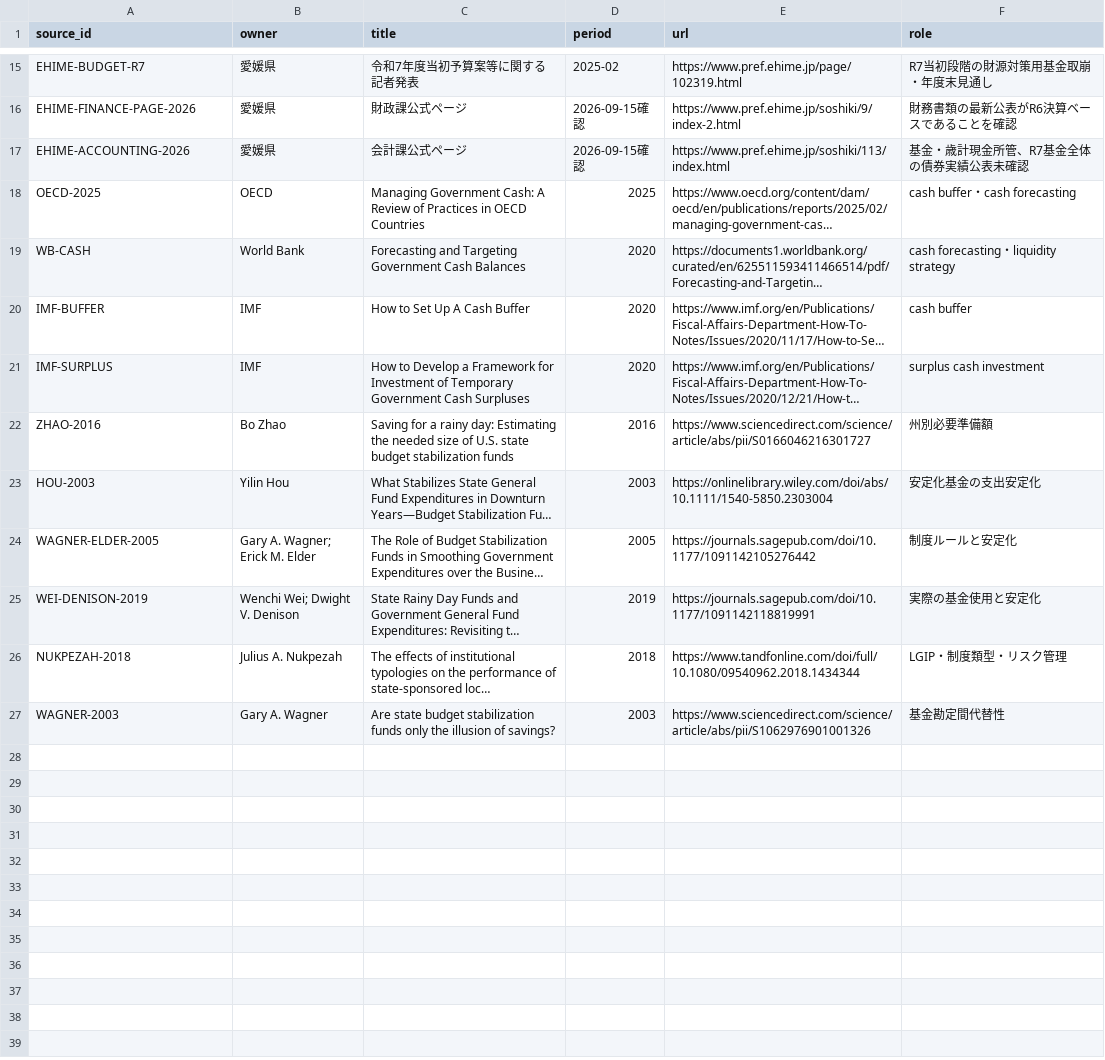
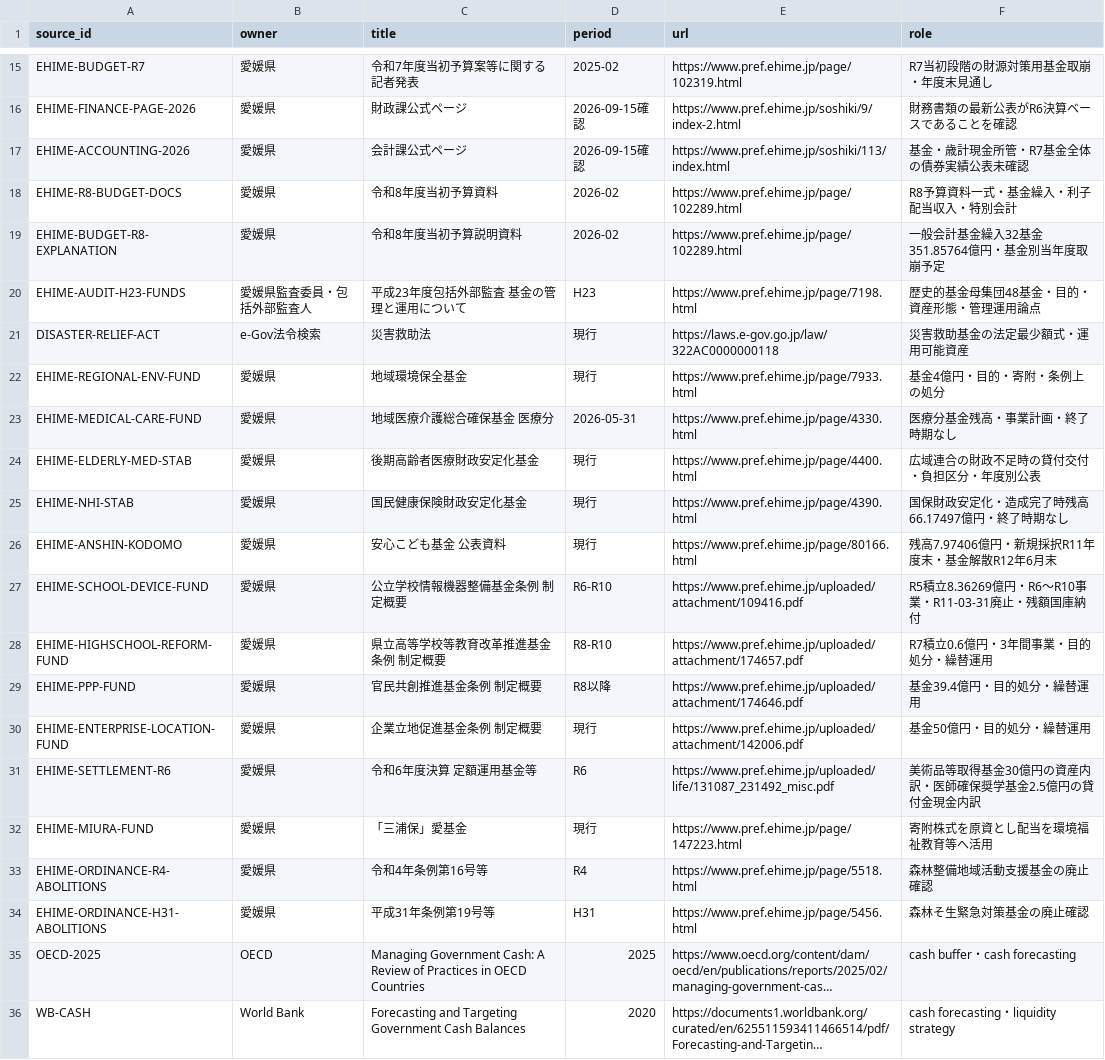
Before and after one commit to ryotamatsuki/saiken, a CSV file: stage4/sources/source_dictionary.csv, drawn as a sheet; only a part is shown, gaps mark what is left out; the shorter side is filled out with more unchanged rows; long unchanged cells end in …; the diff names each change by its address in the sheet, - before the commit and + after, or states it on an @@ line.

Commit message:
Add fund ordinance and budget constraints for Ehime ALM (#5)
* Add R8 fund withdrawal schedule for fund-level ALM

* Add current R8 fund universe register

* Add fund-level ordinance and liquidity constraints register

* Add H23 historical fund universe status coverage map

* Add statutory minimum, sunset and non-cash fund rules

* Add ordinance and budget research note for bottom-up fund ALM

* Add QA for fund ordinance and budget research

* Add ordinance budget and statutory sources to source dictionary

* Document fund ordinance and budget research module

* Calculate R8 statutory minimum for disaster relief fund

* Add R8 disaster relief statutory minimum calculation

* Update QA with calculated R8 disaster relief statutory floor

* Add supplementary ordinance findings for remaining funds

* Add supplementary source dictionary for ordinance and budget research

* Add README for fund ordinance and budget dataset

* Add latest ordinance and statutory floor research addendum

* Mark R7/R8 fund cash balances as deferred pending September session

* Record deferred R7/R8 fund cash balance input

* Add ordinance and budget research completion gate

```diff
--- a/stage4/sources/source_dictionary.csv
+++ b/stage4/sources/source_dictionary.csv
-F17 (role): 基金・歳計現金所管、R7基金全体の債券実績公表未確認
+F17 (role): 基金・歳計現金所管・R7基金全体の債券実績公表未確認
+row 18: EHIME-R8-BUDGET-DOCS | 愛媛県 | 令和8年度当初予算資料 | 2026-02 | https://www.pref.ehime.jp/page/102289.html | R8予算資料一式・基金繰入・利子配当収入・特別会計
+row 19: EHIME-BUDGET-R8-EXPLANATION | 愛媛県 | 令和8年度当初予算説明資料 | 2026-02 | https://www.pref.ehime.jp/page/102289.html | 一般会計基金繰入32基金351.85764億円・基金別当年度取崩予定
+row 20: EHIME-AUDIT-H23-FUNDS | 愛媛県監査委員・包括外部監査人 | 平成23年度包括外部監査 基金の管理と運用について | H23 | https://www.pref.ehime.jp/page/7198.html | 歴史的基金母集団48基金・目的・資産形態・管理運用論点
+row 21: DISASTER-RELIEF-ACT | e-Gov法令検索 | 災害救助法 | 現行 | https://laws.e-gov.go.jp/law/322AC0000000118 | 災害救助基金の法定最少額式・運用可能資産
+row 22: EHIME-REGIONAL-ENV-FUND | 愛媛県 | 地域環境保全基金 | 現行 | https://www.pref.ehime.jp/page/7933.html | 基金4億円・目的・寄附・条例上の処分
+row 23: EHIME-MEDICAL-CARE-FUND | 愛媛県 | 地域医療介護総合確保基金 医療分 | 2026-05-31 | https://www.pref.ehime.jp/page/4330.html | 医療分基金残高・事業計画・終了時期なし
+row 24: EHIME-ELDERLY-MED-STAB | 愛媛県 | 後期高齢者医療財政安定化基金 | 現行 | https://www.pref.ehime.jp/page/4400.html | 広域連合の財政不足時の貸付交付・負担区分・年度別公表
+row 25: EHIME-NHI-STAB | 愛媛県 | 国民健康保険財政安定化基金 | 現行 | https://www.pref.ehime.jp/page/4390.html | 国保財政安定化・造成完了時残高66.17497億円・終了時期なし
+row 26: EHIME-ANSHIN-KODOMO | 愛媛県 | 安心こども基金 公表資料 | 現行 | https://www.pref.ehime.jp/page/80166.html | 残高7.97406億円・新規採択R11年度末・基金解散R12年6月末
+row 27: EHIME-SCHOOL-DEVICE-FUND | 愛媛県 | 公立学校情報機器整備基金条例 制定概要 | R6-R10 | https://www.pref.ehime.jp/uploaded/attachment/109416.pdf | R5積立8.36269億円・R6～R10事業・R11-03-31廃止・残額国庫納付
+row 28: EHIME-HIGHSCHOOL-REFORM-FUND | 愛媛県 | 県立高等学校等教育改革推進基金条例 制定概要 | R8-R10 | https://www.pref.ehime.jp/uploaded/attachment/174657.pdf | R7積立0.6億円・3年間事業・目的処分・繰替運用
+row 29: EHIME-PPP-FUND | 愛媛県 | 官民共創推進基金条例 制定概要 | R8以降 | https://www.pref.ehime.jp/uploaded/attachment/174646.pdf | 基金39.4億円・目的処分・繰替運用
+row 30: EHIME-ENTERPRISE-LOCATION-FUND | 愛媛県 | 企業立地促進基金条例 制定概要 | 現行 | https://www.pref.ehime.jp/uploaded/attachment/142006.pdf | 基金50億円・目的処分・繰替運用
+row 31: EHIME-SETTLEMENT-R6 | 愛媛県 | 令和6年度決算 定額運用基金等 | R6 | https://www.pref.ehime.jp/uploaded/life/131087_231492_misc.pdf | 美術品等取得基金30億円の資産内訳・医師確保奨学基金2.5億円の貸付金現金内訳
+row 32: EHIME-MIURA-FUND | 愛媛県 | 「三浦保」愛基金 | 現行 | https://www.pref.ehime.jp/page/147223.html | 寄附株式を原資とし配当を環境福祉教育等へ活用
+row 33: EHIME-ORDINANCE-R4-ABOLITIONS | 愛媛県 | 令和4年条例第16号等 | R4 | https://www.pref.ehime.jp/page/5518.html | 森林整備地域活動支援基金の廃止確認
+row 34: EHIME-ORDINANCE-H31-ABOLITIONS | 愛媛県 | 平成31年条例第19号等 | H31 | https://www.pref.ehime.jp/page/5456.html | 森林そ生緊急対策基金の廃止確認
```
Also changed, not shown: 15 other files.
